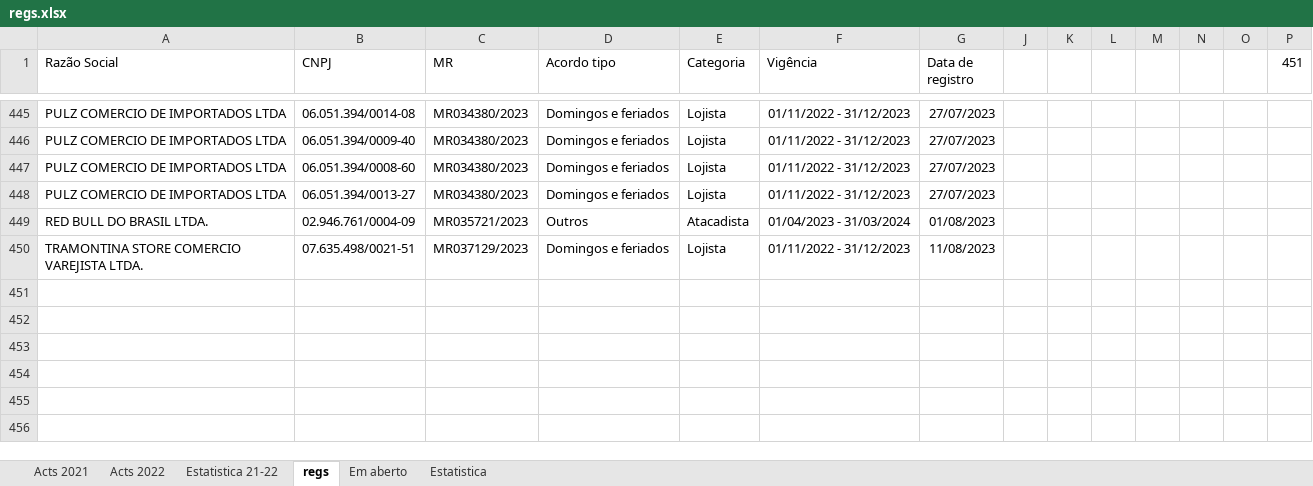
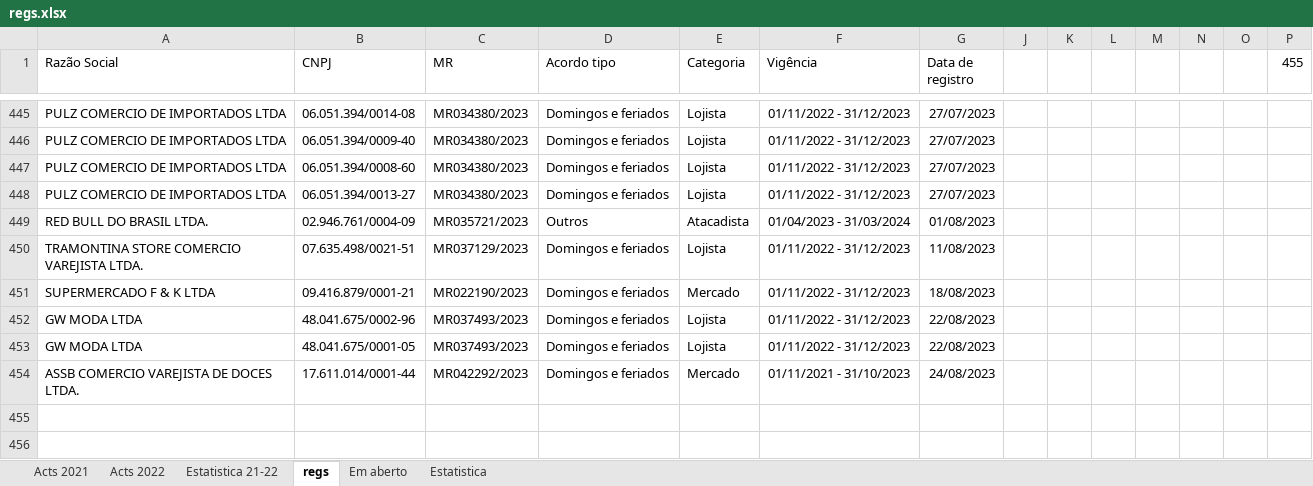
Before and after one commit to HlDANN/actsdist, an Excel workbook: regs.xlsx, sheet regs, drawn as a sheet; only a part is shown, gaps mark what is left out; values as stored, in another font and other column widths than the file's, no borders; the diff names each change by its address in the sheet, - before the commit and + after, or states it on an @@ line.

```diff
--- a/regs.xlsx (sheet regs)
+++ b/regs.xlsx (sheet regs)
-P1: 451
+P1: 455
-row 451: (empty)
+row 451: SUPERMERCADO F & K LTDA | 09.416.879/0001-21 | MR022190/2023 | Domingos e feriados | Mercado | 01/11/2022 - 31/12/2023 | 18/08/2023
-row 452: (empty)
+row 452: GW MODA LTDA | 48.041.675/0002-96 | MR037493/2023 | Domingos e feriados | Lojista | 01/11/2022 - 31/12/2023 | 22/08/2023
-row 453: (empty)
+row 453: GW MODA LTDA | 48.041.675/0001-05 | MR037493/2023 | Domingos e feriados | Lojista | 01/11/2022 - 31/12/2023 | 22/08/2023
-row 454: (empty)
+row 454: ASSB COMERCIO VAREJISTA DE DOCES LTDA. | 17.611.014/0001-44 | MR042292/2023 | Domingos e feriados | Mercado | 01/11/2021 - 31/10/2023 | 24/08/2023
```
Also changed, not shown: sheet Em aberto, sheet Acts 2021, sheet Estatistica, hidden cells, charts or pictures, 1 other file.
